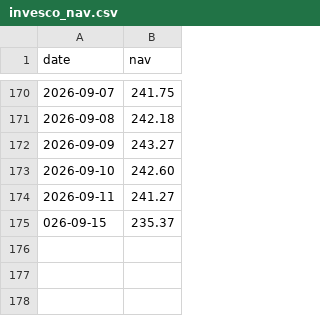
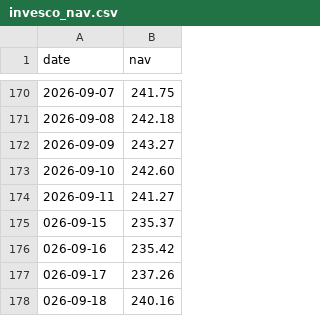
Before and after one commit to Debrup4395/swp-dashboard, a CSV file: invesco_nav.csv, drawn as a sheet; only a part is shown, gaps mark what is left out; the diff names each change by its address in the sheet, - before the commit and + after, or states it on an @@ line.

Commit message:
Update invesco_nav.csv

```diff
--- a/invesco_nav.csv
+++ b/invesco_nav.csv
+row 176: 026-09-16 | 235.42
+row 177: 026-09-17 | 237.26
+row 178: 026-09-18 | 240.16
```
